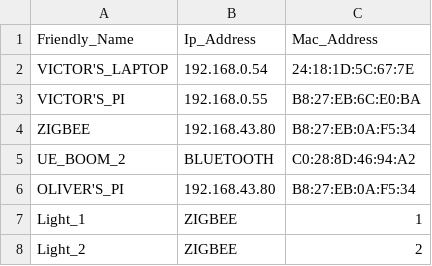
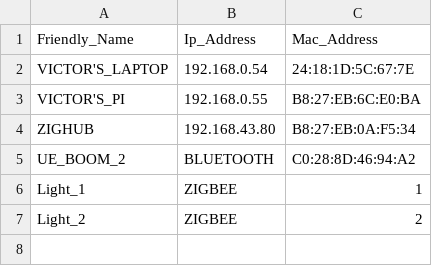
Before and after one commit to adibshalekeen/fydp, a CSV file: server/User_Interface/dist/devices.csv, drawn as a sheet.

Commit message:
updating devices

```diff
--- a/server/User_Interface/dist/devices.csv
+++ b/server/User_Interface/dist/devices.csv
@@ -3,5 +3,4 @@ VICTOR'S_LAPTOP,192.168.0.54,24:18:1D:5C:67:7E
 VICTOR'S_PI,192.168.0.55,B8:27:EB:6C:E0:BA
-ZIGBEE,192.168.43.80,B8:27:EB:0A:F5:34
+ZIGHUB,192.168.43.80,B8:27:EB:0A:F5:34
 UE_BOOM_2,BLUETOOTH,C0:28:8D:46:94:A2
-OLIVER'S_PI,192.168.43.80,B8:27:EB:0A:F5:34
 Light_1,ZIGBEE,1
```
Also changed, not shown: server/User_Interface/dist/action.csv.
